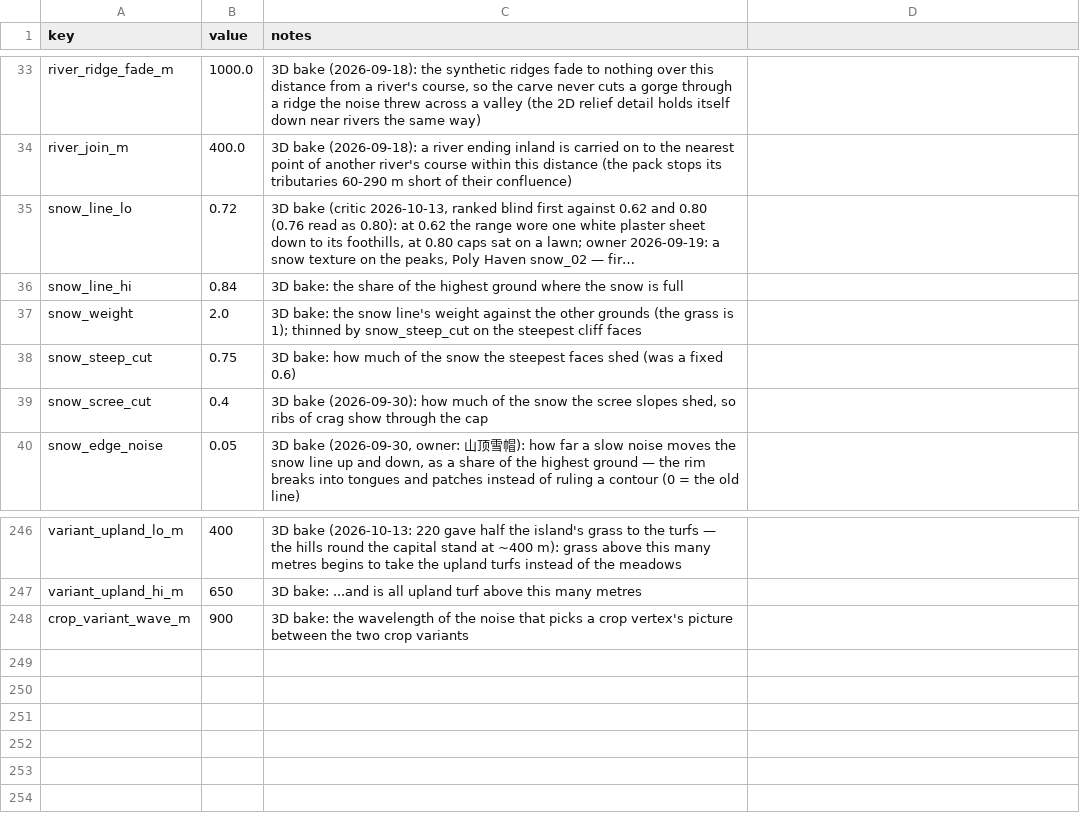
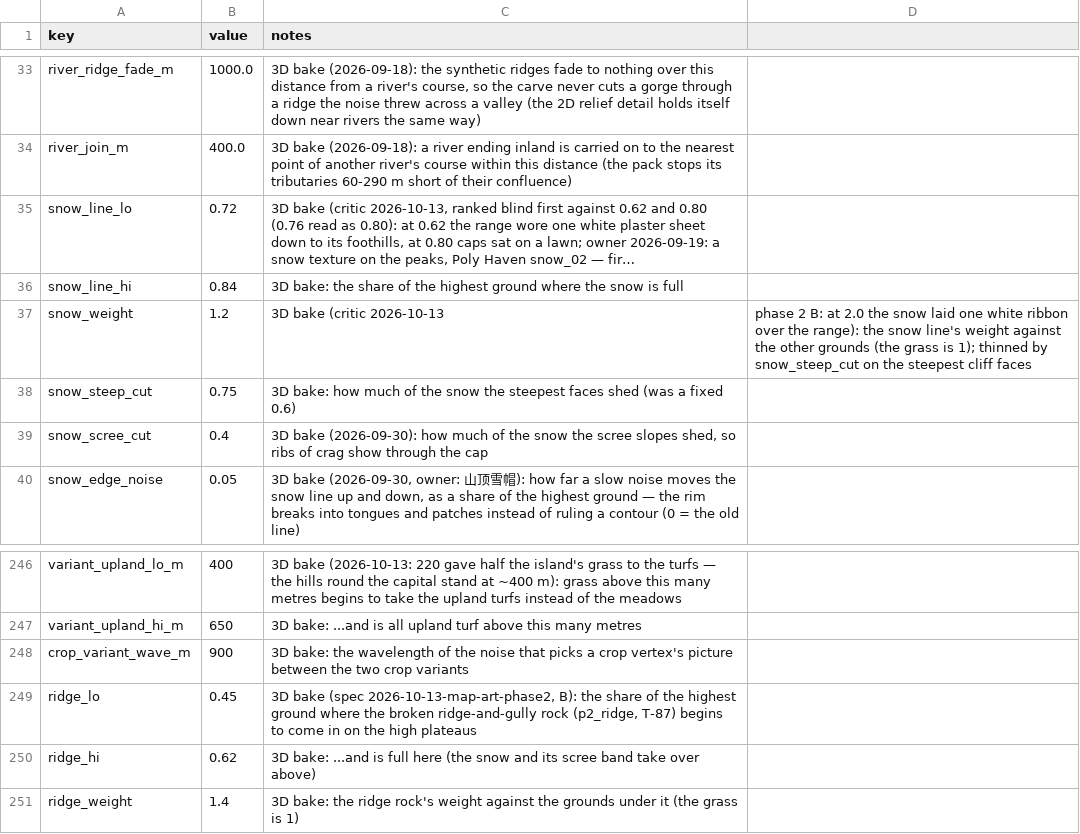
Before and after one commit to samuelzhang1201/game_design, a CSV file: data/screens/map3d/map3d_bake.csv, drawn as a sheet; only a part is shown, gaps mark what is left out; long unchanged cells end in …; the diff names each change by its address in the sheet, - before the commit and + after, or states it on an @@ line.

```diff
--- a/data/screens/map3d/map3d_bake.csv
+++ b/data/screens/map3d/map3d_bake.csv
-B37 (value): 2.0
+B37 (value): 1.2
-C37 (notes): 3D bake: the snow line's weight against the other grounds (the grass is 1); thinned by snow_steep_cut on the steepest cliff faces
+C37 (notes): 3D bake (critic 2026-10-13
-D37: (empty)
+D37: phase 2 B: at 2.0 the snow laid one white ribbon over the range): the snow line's weight against the other grounds (the grass is 1); thinned by snow_steep_cut on the steepest cliff faces
+row 249: ridge_lo | 0.45 | 3D bake (spec 2026-10-13-map-art-phase2, B): the share of the highest ground where the broken ridge-and-gully rock (p2_ridge, T-87) begins to come in on the high plateaus
+row 250: ridge_hi | 0.62 | 3D bake: ...and is full here (the snow and its scree band take over above)
+row 251: ridge_weight | 1.4 | 3D bake: the ridge rock's weight against the grounds under it (the grass is 1)
```
Also changed, not shown: 27 other files.
